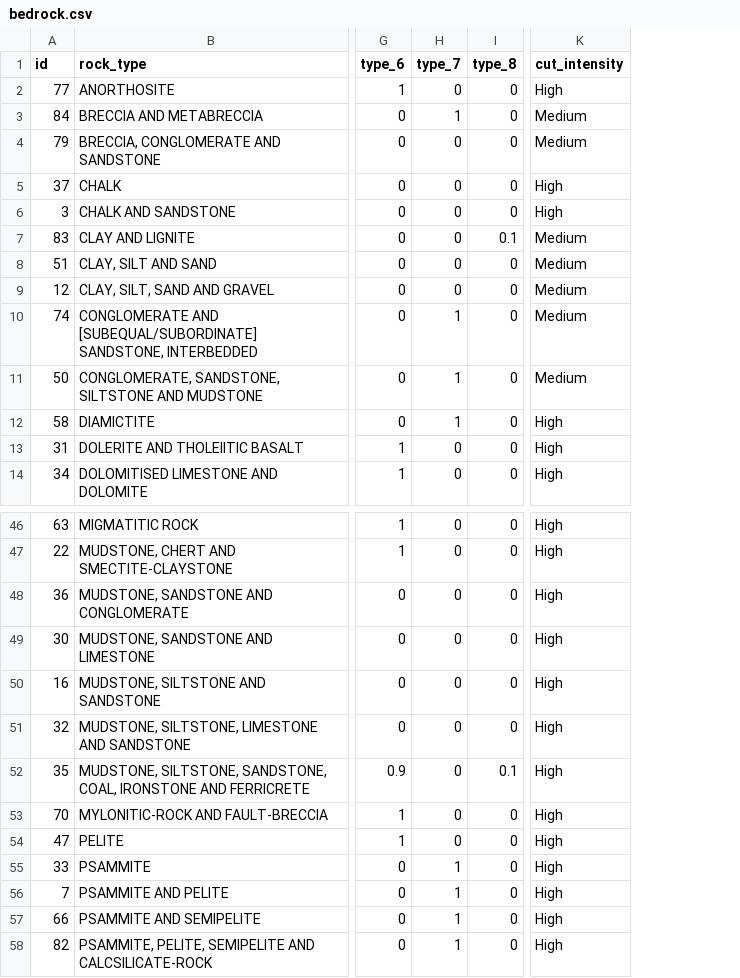
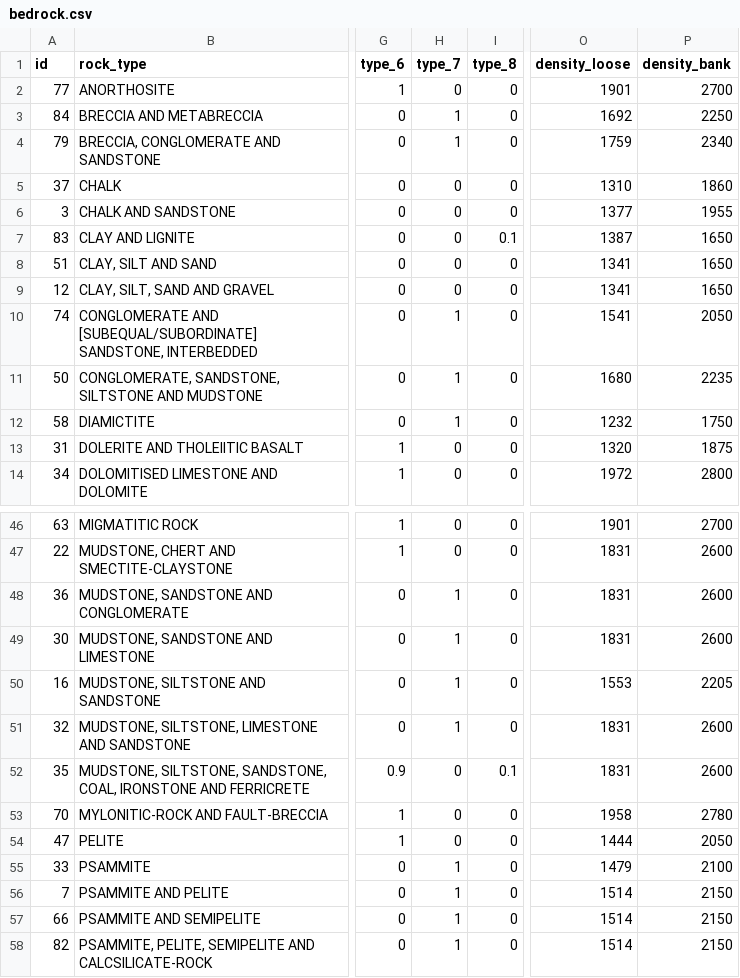
Before and after one commit to SDCA-tool/sdca-data, a CSV file: package_files/bedrock.csv, drawn as a sheet; only a part is shown, gaps mark what is left out; removed rows and columns are numbered as before the commit, all else as after; the diff names each change by its address in the sheet, - before the commit and + after, or states it on an @@ line.

Commit message:
Latest build of the data

```diff
--- a/package_files/bedrock.csv
+++ b/package_files/bedrock.csv
-column K (cut_intensity), rows 2-14: High | Medium | Medium | High | High | Medium | Medium | Medium | Medium | Medium | High | High | High; rows 46-58: all High
+column O (density_loose), rows 2-14: 1901 | 1692 | 1759 | 1310 | 1377 | 1387 | 1341 | 1341 | 1541 | 1680 | 1232 | 1320 | 1972; rows 46-58: 1901 | 1831 | 1831 | 1831 | 1553 | 1831 | 1831 | 1958 | 1444 | 1479 | 1514 | 1514 | 1514
+column P (density_bank), rows 2-14: 2700 | 2250 | 2340 | 1860 | 1955 | 1650 | 1650 | 1650 | 2050 | 2235 | 1750 | 1875 | 2800; rows 46-58: 2700 | 2600 | 2600 | 2600 | 2205 | 2600 | 2600 | 2780 | 2050 | 2100 | 2150 | 2150 | 2150
-H4 (type_7): 0
+H4 (type_7): 1
-H48:H51 (type_7): 0
+H48:H51 (type_7): 1
```
Also changed, not shown: data_tables/components.csv, package_files/superficial.csv.
